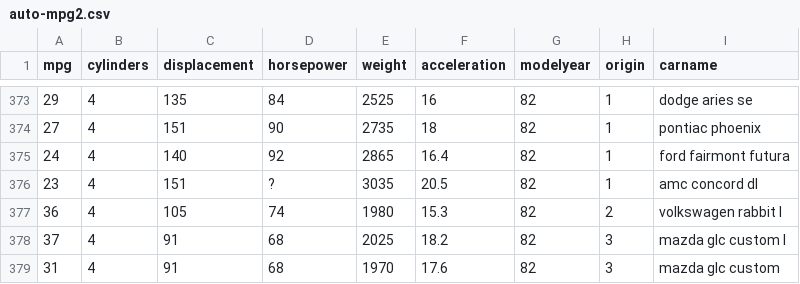
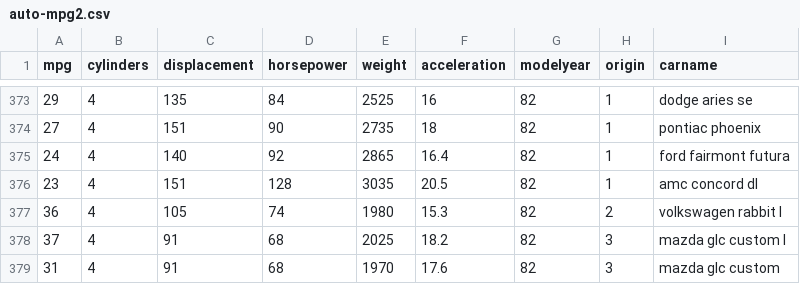
Before and after one commit to marchstuped/intro2datasci, a CSV file: auto-mpg2.csv, drawn as a sheet; only a part is shown, gaps mark what is left out; the diff covers the shown part only.

```diff
--- a/auto-mpg2.csv
+++ b/auto-mpg2.csv
@@ -375,3 +375,3 @@ mpg,cylinders,displacement,horsepower,weight,acceleration,modelyear,origin,carna
 24,4,140,92,2865,16.4,82,1,ford fairmont futura
-23,4,151,?,3035,20.5,82,1,amc concord dl
+23,4,151,128,3035,20.5,82,1,amc concord dl
 36,4,105,74,1980,15.3,82,2,volkswagen rabbit l
```
Also changed, not shown: 5 edited cells elsewhere in this file.
